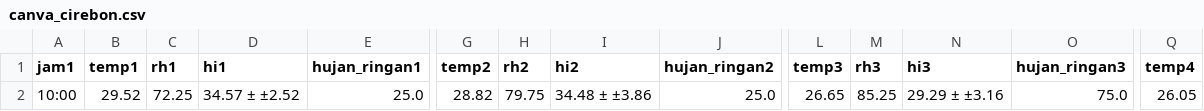
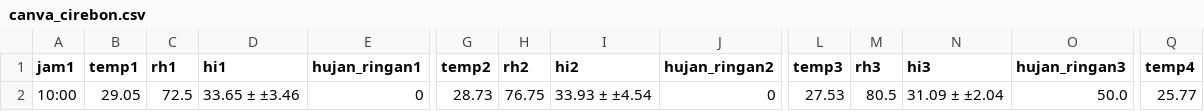
Before and after one commit to aliviofeyrizkia/Automatisasi-Anemos, a CSV file: canva_cirebon.csv, drawn as a sheet; only a part is shown, gaps mark what is left out; the diff covers the shown part only; the diff names each change by its address in the sheet, - before the commit and + after, or states it on an @@ line.

```diff
--- a/canva_cirebon.csv
+++ b/canva_cirebon.csv
-B2 (temp1): 29.52
+B2 (temp1): 29.05
-C2 (rh1): 72.25
+C2 (rh1): 72.5
-D2 (hi1): 34.57 ± ±2.52
+D2 (hi1): 33.65 ± ±3.46
-E2 (hujan_ringan1): 25.0
+E2 (hujan_ringan1): 0
-G2 (temp2): 28.82
+G2 (temp2): 28.73
-H2 (rh2): 79.75
+H2 (rh2): 76.75
-I2 (hi2): 34.48 ± ±3.86
+I2 (hi2): 33.93 ± ±4.54
-J2 (hujan_ringan2): 25.0
+J2 (hujan_ringan2): 0
-L2 (temp3): 26.65
+L2 (temp3): 27.53
-M2 (rh3): 85.25
+M2 (rh3): 80.5
-N2 (hi3): 29.29 ± ±3.16
+N2 (hi3): 31.09 ± ±2.04
-O2 (hujan_ringan3): 75.0
+O2 (hujan_ringan3): 50.0
-Q2 (temp4): 26.05
+Q2 (temp4): 25.77
```
Also changed, not shown: 6 edited cells elsewhere in this file, canva_dago.csv, ensemble_cirebon_20260409.csv, 7 other files.
